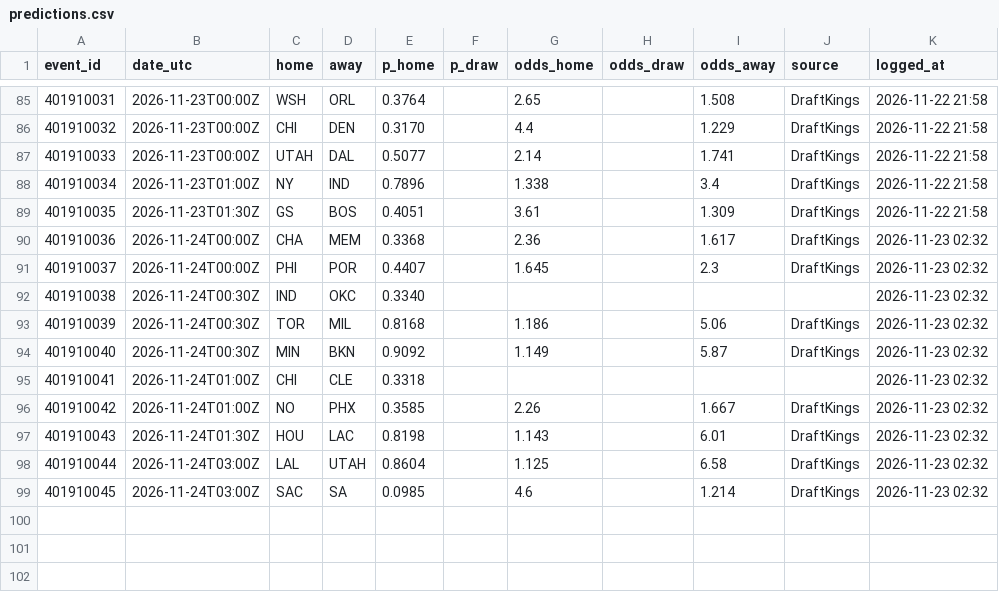
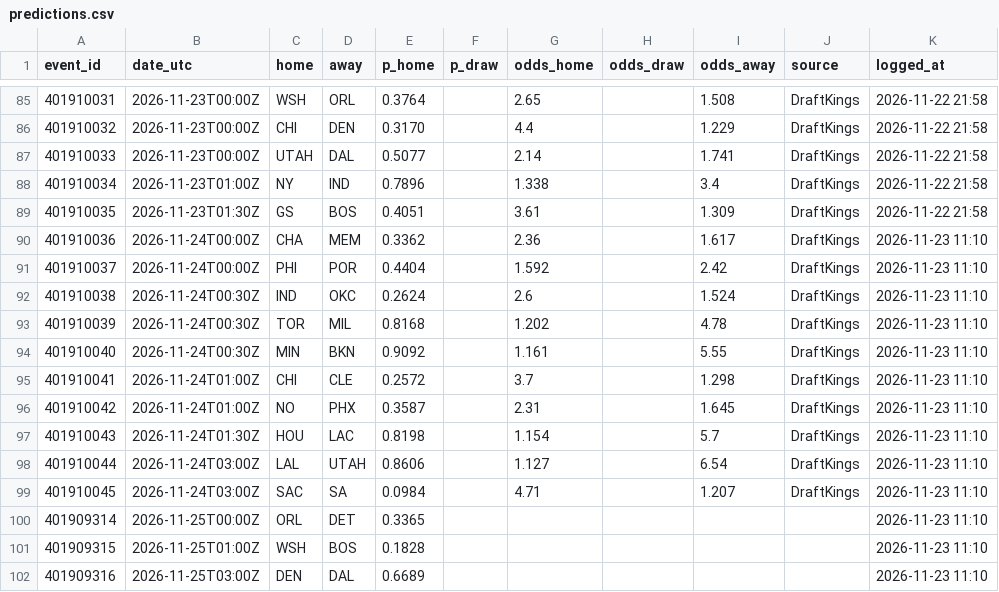
Before and after one commit to neuron12345/sportbayes, a CSV file: data/predictions.csv, drawn as a sheet; only a part is shown, gaps mark what is left out.

```diff
--- a/data/predictions.csv
+++ b/data/predictions.csv
@@ -89,11 +89,14 @@ event_id,date_utc,home,away,p_home,p_draw,odds_home,odds_draw,odds_away,source,l
 401910035,2026-11-23T01:30Z,GS,BOS,0.4051,,3.61,,1.309,DraftKings,2026-11-22 21:58
-401910036,2026-11-24T00:00Z,CHA,MEM,0.3368,,2.36,,1.617,DraftKings,2026-11-23 02:32
-401910037,2026-11-24T00:00Z,PHI,POR,0.4407,,1.645,,2.3,DraftKings,2026-11-23 02:32
-401910038,2026-11-24T00:30Z,IND,OKC,0.3340,,,,,,2026-11-23 02:32
-401910039,2026-11-24T00:30Z,TOR,MIL,0.8168,,1.186,,5.06,DraftKings,2026-11-23 02:32
-401910040,2026-11-24T00:30Z,MIN,BKN,0.9092,,1.149,,5.87,DraftKings,2026-11-23 02:32
-401910041,2026-11-24T01:00Z,CHI,CLE,0.3318,,,,,,2026-11-23 02:32
-401910042,2026-11-24T01:00Z,NO,PHX,0.3585,,2.26,,1.667,DraftKings,2026-11-23 02:32
-401910043,2026-11-24T01:30Z,HOU,LAC,0.8198,,1.143,,6.01,DraftKings,2026-11-23 02:32
-401910044,2026-11-24T03:00Z,LAL,UTAH,0.8604,,1.125,,6.58,DraftKings,2026-11-23 02:32
-401910045,2026-11-24T03:00Z,SAC,SA,0.0985,,4.6,,1.214,DraftKings,2026-11-23 02:32
+401910036,2026-11-24T00:00Z,CHA,MEM,0.3362,,2.36,,1.617,DraftKings,2026-11-23 11:10
+401910037,2026-11-24T00:00Z,PHI,POR,0.4404,,1.592,,2.42,DraftKings,2026-11-23 11:10
+401910038,2026-11-24T00:30Z,IND,OKC,0.2624,,2.6,,1.524,DraftKings,2026-11-23 11:10
+401910039,2026-11-24T00:30Z,TOR,MIL,0.8168,,1.202,,4.78,DraftKings,2026-11-23 11:10
+401910040,2026-11-24T00:30Z,MIN,BKN,0.9092,,1.161,,5.55,DraftKings,2026-11-23 11:10
+401910041,2026-11-24T01:00Z,CHI,CLE,0.2572,,3.7,,1.298,DraftKings,2026-11-23 11:10
+401910042,2026-11-24T01:00Z,NO,PHX,0.3587,,2.31,,1.645,DraftKings,2026-11-23 11:10
+401910043,2026-11-24T01:30Z,HOU,LAC,0.8198,,1.154,,5.7,DraftKings,2026-11-23 11:10
+401910044,2026-11-24T03:00Z,LAL,UTAH,0.8606,,1.127,,6.54,DraftKings,2026-11-23 11:10
+401910045,2026-11-24T03:00Z,SAC,SA,0.0984,,4.71,,1.207,DraftKings,2026-11-23 11:10
+401909314,2026-11-25T00:00Z,ORL,DET,0.3365,,,,,,2026-11-23 11:10
+401909315,2026-11-25T01:00Z,WSH,BOS,0.1828,,,,,,2026-11-23 11:10
+401909316,2026-11-25T03:00Z,DEN,DAL,0.6689,,,,,,2026-11-23 11:10
```
Also changed, not shown: data/games.csv, data/laliga_predictions.csv, 16 other files.
